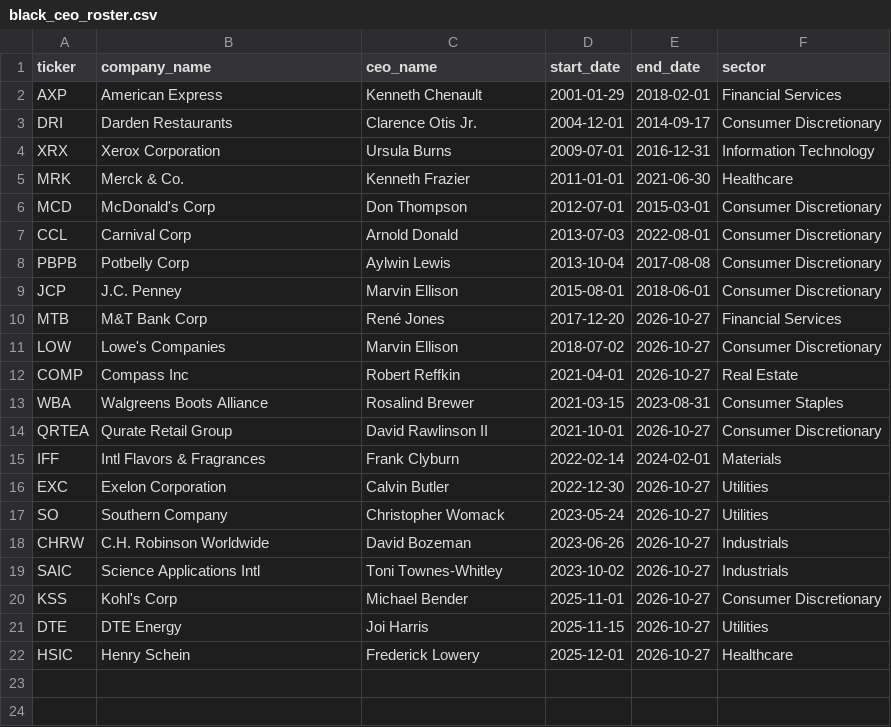
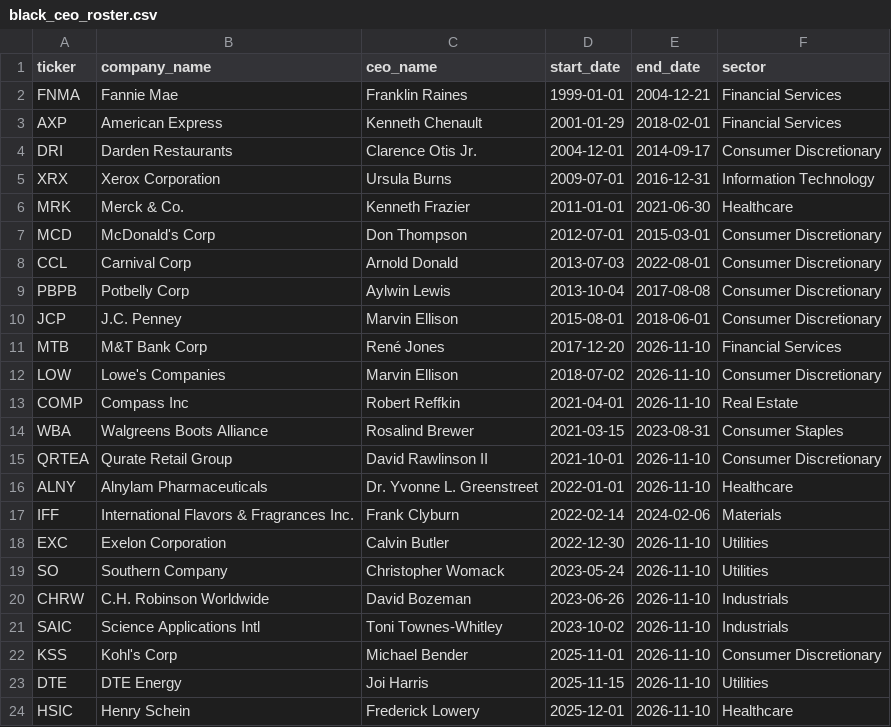
Before and after one commit to tef3573/DSC_ProjectExpo2026, a CSV file: data/black_ceo_roster.csv, drawn as a sheet.

```diff
--- a/data/black_ceo_roster.csv
+++ b/data/black_ceo_roster.csv
@@ -1,2 +1,3 @@
 ticker,company_name,ceo_name,start_date,end_date,sector
+FNMA,Fannie Mae,Franklin Raines,1999-01-01,2004-12-21,Financial Services
 AXP,American Express,Kenneth Chenault,2001-01-29,2018-02-01,Financial Services
@@ -9,14 +10,15 @@ PBPB,Potbelly Corp,Aylwin Lewis,2013-10-04,2017-08-08,Consumer Discretionary
 JCP,J.C. Penney,Marvin Ellison,2015-08-01,2018-06-01,Consumer Discretionary
-MTB,M&T Bank Corp,René Jones,2017-12-20,2026-10-27,Financial Services
-LOW,Lowe's Companies,Marvin Ellison,2018-07-02,2026-10-27,Consumer Discretionary
-COMP,Compass Inc,Robert Reffkin,2021-04-01,2026-10-27,Real Estate
+MTB,M&T Bank Corp,René Jones,2017-12-20,2026-11-10,Financial Services
+LOW,Lowe's Companies,Marvin Ellison,2018-07-02,2026-11-10,Consumer Discretionary
+COMP,Compass Inc,Robert Reffkin,2021-04-01,2026-11-10,Real Estate
 WBA,Walgreens Boots Alliance,Rosalind Brewer,2021-03-15,2023-08-31,Consumer Staples
-QRTEA,Qurate Retail Group,David Rawlinson II,2021-10-01,2026-10-27,Consumer Discretionary
-IFF,Intl Flavors & Fragrances,Frank Clyburn,2022-02-14,2024-02-01,Materials
-EXC,Exelon Corporation,Calvin Butler,2022-12-30,2026-10-27,Utilities
-SO,Southern Company,Christopher Womack,2023-05-24,2026-10-27,Utilities
-CHRW,C.H. Robinson Worldwide,David Bozeman,2023-06-26,2026-10-27,Industrials
-SAIC,Science Applications Intl,Toni Townes-Whitley,2023-10-02,2026-10-27,Industrials
-KSS,Kohl's Corp,Michael Bender,2025-11-01,2026-10-27,Consumer Discretionary
-DTE,DTE Energy,Joi Harris,2025-11-15,2026-10-27,Utilities
-HSIC,Henry Schein,Frederick Lowery,2025-12-01,2026-10-27,Healthcare
+QRTEA,Qurate Retail Group,David Rawlinson II,2021-10-01,2026-11-10,Consumer Discretionary
+ALNY,Alnylam Pharmaceuticals,Dr. Yvonne L. Greenstreet,2022-01-01,2026-11-10,Healthcare
+IFF,International Flavors & Fragrances Inc.,Frank Clyburn,2022-02-14,2024-02-06,Materials
+EXC,Exelon Corporation,Calvin Butler,2022-12-30,2026-11-10,Utilities
+SO,Southern Company,Christopher Womack,2023-05-24,2026-11-10,Utilities
+CHRW,C.H. Robinson Worldwide,David Bozeman,2023-06-26,2026-11-10,Industrials
+SAIC,Science Applications Intl,Toni Townes-Whitley,2023-10-02,2026-11-10,Industrials
+KSS,Kohl's Corp,Michael Bender,2025-11-01,2026-11-10,Consumer Discretionary
+DTE,DTE Energy,Joi Harris,2025-11-15,2026-11-10,Utilities
+HSIC,Henry Schein,Frederick Lowery,2025-12-01,2026-11-10,Healthcare
```
Also changed, not shown: 5 other files.
